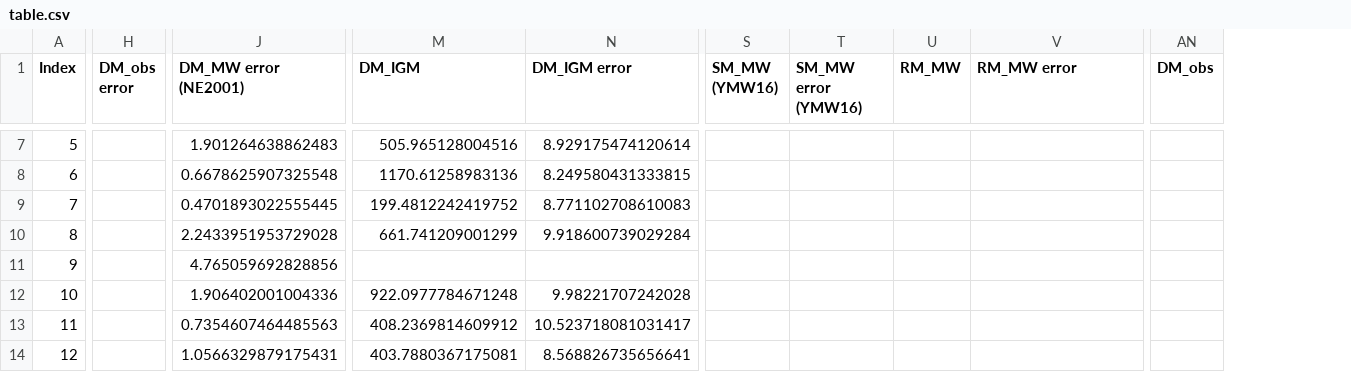
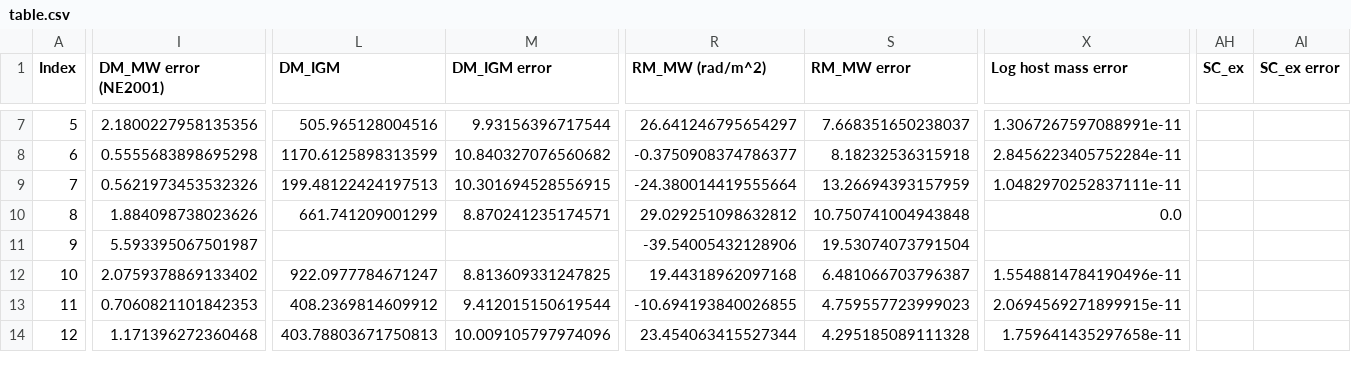
Before and after one commit to jasperpato/FRB, a CSV file: table.csv, drawn as a sheet; only a part is shown, gaps mark what is left out; removed rows and columns are numbered as before the commit, all else as after; the diff covers the shown part only; the diff names each change by its address in the sheet, - before the commit and + after, or states it on an @@ line.

```diff
--- a/table.csv
+++ b/table.csv
-column H (DM_obs error), empty
-column S (SM_MW (YMW16)), empty
-column T (SM_MW error (YMW16)), empty
-column U (RM_MW), empty
+column R (RM_MW (rad/m^2)), rows 7-14: 26.641246795654297 | -0.3750908374786377 | -24.380014419555664 | 29.029251098632812 | -39.54005432128906 | 19.44318962097168 | -10.694193840026855 | 23.454063415527344
+column X (Log host mass error), rows 7-14: 1.3067267597088991e-11 | 2.8456223405752284e-11 | 1.0482970252837111e-11 | 0.0 |  | 1.5548814784190496e-11 | 2.0694569271899915e-11 | 1.759641435297658e-11
+column AH (SC_ex), empty
+column AI (SC_ex error), empty
-column AN (DM_obs), empty
-I7 (DM_MW error (NE2001)): 1.901264638862483
+I7 (DM_MW error (NE2001)): 2.1800227958135356
-M7 (DM_IGM error): 8.929175474120614
+M7 (DM_IGM error): 9.93156396717544
-S7 (RM_MW error): (empty)
+S7 (RM_MW error): 7.668351650238037
-I8 (DM_MW error (NE2001)): 0.6678625907325548
+I8 (DM_MW error (NE2001)): 0.5555683898695298
-L8 (DM_IGM): 1170.61258983136
+L8 (DM_IGM): 1170.6125898313599
-M8 (DM_IGM error): 8.249580431333815
+M8 (DM_IGM error): 10.840327076560682
-S8 (RM_MW error): (empty)
+S8 (RM_MW error): 8.18232536315918
-I9 (DM_MW error (NE2001)): 0.4701893022555445
+I9 (DM_MW error (NE2001)): 0.5621973453532326
-L9 (DM_IGM): 199.4812242419752
+L9 (DM_IGM): 199.48122424197513
-M9 (DM_IGM error): 8.771102708610083
+M9 (DM_IGM error): 10.301694528556915
-S9 (RM_MW error): (empty)
+S9 (RM_MW error): 13.26694393157959
-I10 (DM_MW error (NE2001)): 2.2433951953729028
+I10 (DM_MW error (NE2001)): 1.884098738023626
-M10 (DM_IGM error): 9.918600739029284
+M10 (DM_IGM error): 8.870241235174571
-S10 (RM_MW error): (empty)
+S10 (RM_MW error): 10.750741004943848
-I11 (DM_MW error (NE2001)): 4.765059692828856
+I11 (DM_MW error (NE2001)): 5.593395067501987
-S11 (RM_MW error): (empty)
+S11 (RM_MW error): 19.53074073791504
-I12 (DM_MW error (NE2001)): 1.906402001004336
+I12 (DM_MW error (NE2001)): 2.0759378869133402
-L12 (DM_IGM): 922.0977784671248
+L12 (DM_IGM): 922.0977784671247
-M12 (DM_IGM error): 9.98221707242028
+M12 (DM_IGM error): 8.813609331247825
-S12 (RM_MW error): (empty)
+S12 (RM_MW error): 6.481066703796387
-I13 (DM_MW error (NE2001)): 0.7354607464485563
+I13 (DM_MW error (NE2001)): 0.7060821101842353
-M13 (DM_IGM error): 10.523718081031417
+M13 (DM_IGM error): 9.412015150619544
-S13 (RM_MW error): (empty)
+S13 (RM_MW error): 4.759557723999023
-I14 (DM_MW error (NE2001)): 1.0566329879175431
+I14 (DM_MW error (NE2001)): 1.171396272360468
-L14 (DM_IGM): 403.7880367175081
+L14 (DM_IGM): 403.78803671750813
-M14 (DM_IGM error): 8.568826735656641
+M14 (DM_IGM error): 10.009105797974096
-S14 (RM_MW error): (empty)
+S14 (RM_MW error): 4.295185089111328
```
Also changed, not shown: 38 edited cells elsewhere in this file, 2 other files.
